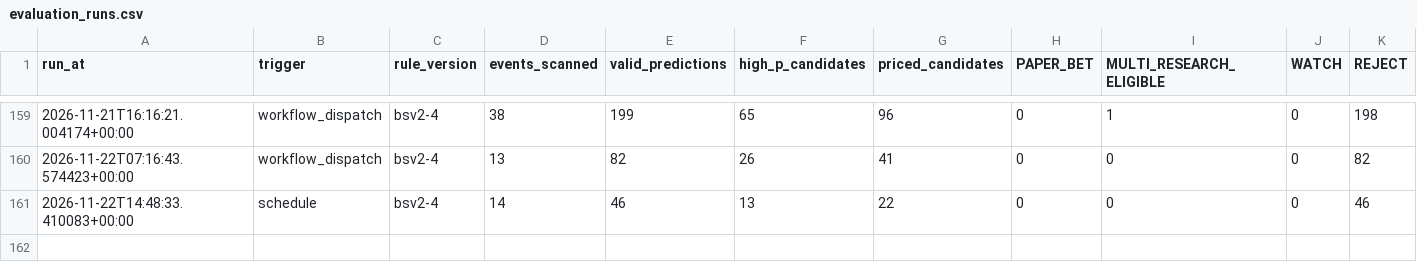
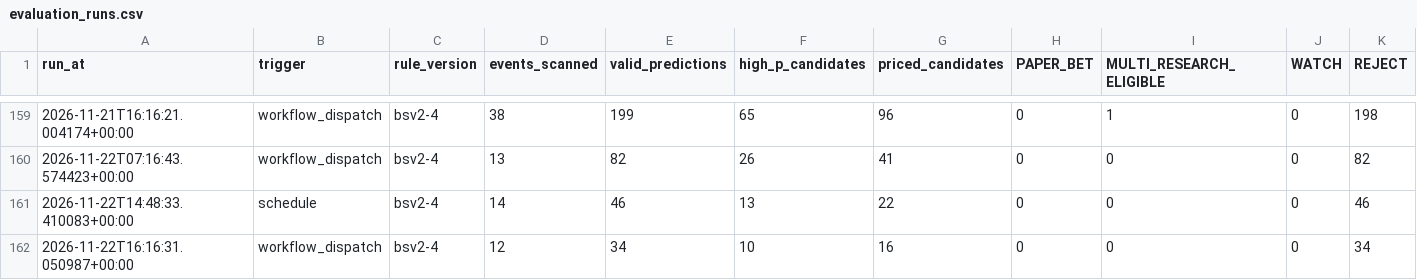
Before and after one commit to frazwil19-gif/prediction-markets-lab, a CSV file: paper_betting_v2/evaluation_runs.csv, drawn as a sheet; only a part is shown, gaps mark what is left out; rows hold the shown columns only; the diff names each change by its address in the sheet, - before the commit and + after, or states it on an @@ line.

```diff
--- a/paper_betting_v2/evaluation_runs.csv
+++ b/paper_betting_v2/evaluation_runs.csv
+row 162: 2026-11-22T16:16:31.050987+00:00 | workflow_dispatch | bsv2-4 | 12 | 34 | 10 | 16 | 0 | 0 | 0 | 34
```
Also changed, not shown: reports/bet_selection_v2_candidates.csv, status/credit_ledger.csv, 26 other files.
